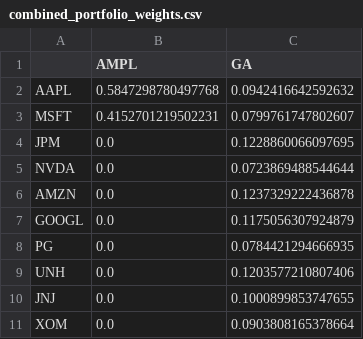
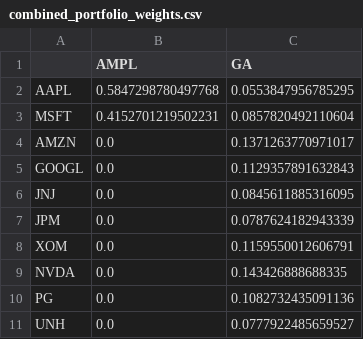
Before and after one commit to iAnisdev/final_ms_ai_sp100-optimizer, a CSV file: data/combined_portfolio_weights.csv, drawn as a sheet.

```diff
--- a/data/combined_portfolio_weights.csv
+++ b/data/combined_portfolio_weights.csv
@@ -1,11 +1,11 @@
 ,AMPL,GA
-AAPL,0.5847298780497768,0.0942416642592632
-MSFT,0.4152701219502231,0.0799761747802607
-JPM,0.0,0.1228860066097695
-NVDA,0.0,0.0723869488544644
-AMZN,0.0,0.1237329222436878
-GOOGL,0.0,0.1175056307924879
-PG,0.0,0.0784421294666935
-UNH,0.0,0.1203577210807406
-JNJ,0.0,0.1000899853747655
-XOM,0.0,0.0903808165378664
+AAPL,0.5847298780497768,0.0553847956785295
+MSFT,0.4152701219502231,0.0857820492110604
+AMZN,0.0,0.1371263770971017
+GOOGL,0.0,0.1129357891632843
+JNJ,0.0,0.0845611885316095
+JPM,0.0,0.0787624182943339
+XOM,0.0,0.1159550012606791
+NVDA,0.0,0.143426888688335
+PG,0.0,0.1082732435091136
+UNH,0.0,0.0777922485659527
```
Also changed, not shown: data/ga_portfolio_weights.csv, data/sp100_selected_data_10.csv, 7 other files.
